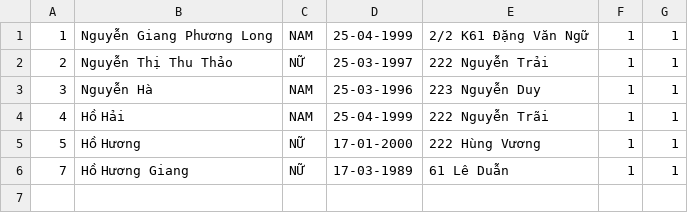
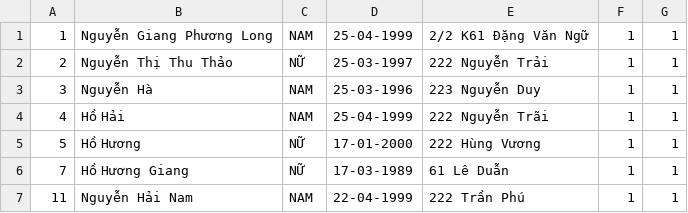
Before and after one commit to longg2504/manager_student_cg, a CSV file: manager_student_cgym/src/data/student.csv, drawn as a sheet; the diff names each change by its address in the sheet, - before the commit and + after, or states it on an @@ line.

```diff
--- a/manager_student_cgym/src/data/student.csv
+++ b/manager_student_cgym/src/data/student.csv
+row 7: 11 | Nguyễn Hải Nam | NAM | 22-04-1999 | 222 Trần Phú | 1 | 1
```
Also changed, not shown: 7 other files.
